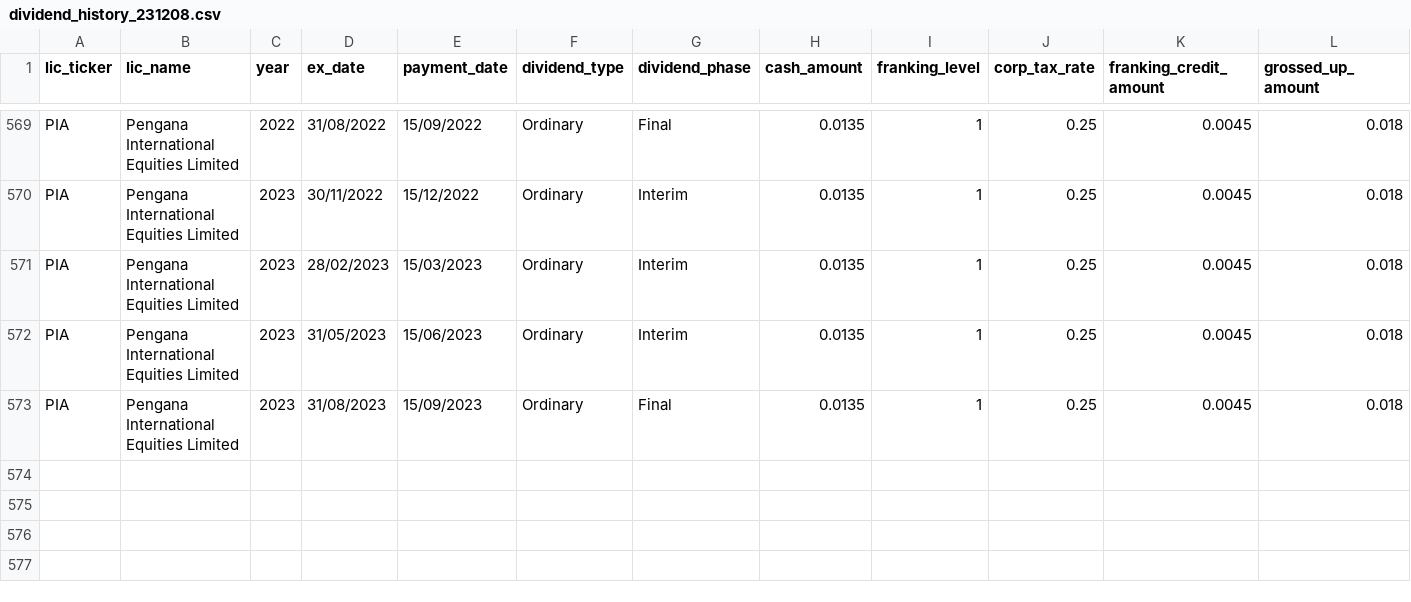
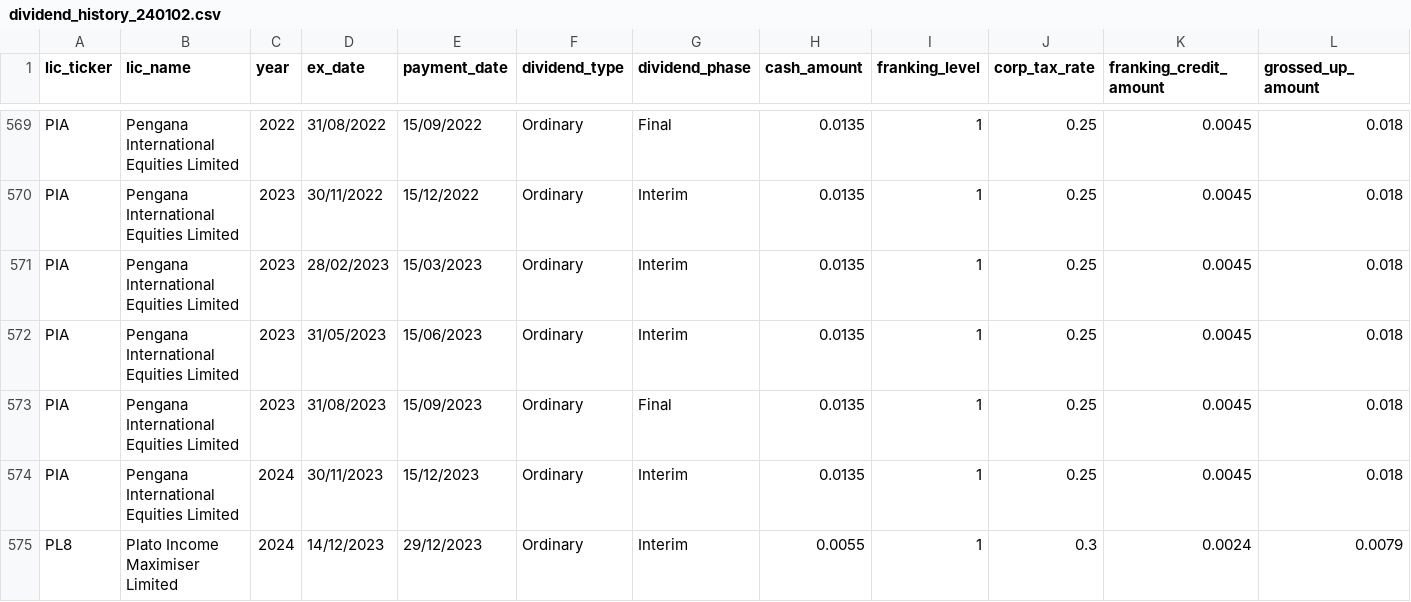
Before and after one commit to JFoxLL/listed-landscape, a CSV file: db/import_data/dividend_history_240102.csv (was db/import_data/dividend_history_231208.csv), drawn as a sheet; only a part is shown, gaps mark what is left out; rows hold the shown columns only; the diff names each change by its address in the sheet, - before the commit and + after, or states it on an @@ line.

Commit message:
Updating div data

```diff
--- a/db/import_data/dividend_history_231208.csv
+++ b/db/import_data/dividend_history_240102.csv
+row 574: PIA | Pengana International Equities Limited | 2024 | 30/11/2023 | 15/12/2023 | Ordinary | Interim | 0.0135 | 1 | 0.25 | 0.0045 | 0.018
+row 575: PL8 | Plato Income Maximiser Limited | 2024 | 14/12/2023 | 29/12/2023 | Ordinary | Interim | 0.0055 | 1 | 0.3 | 0.0024 | 0.0079
```
Also changed, not shown: 1 other file.
